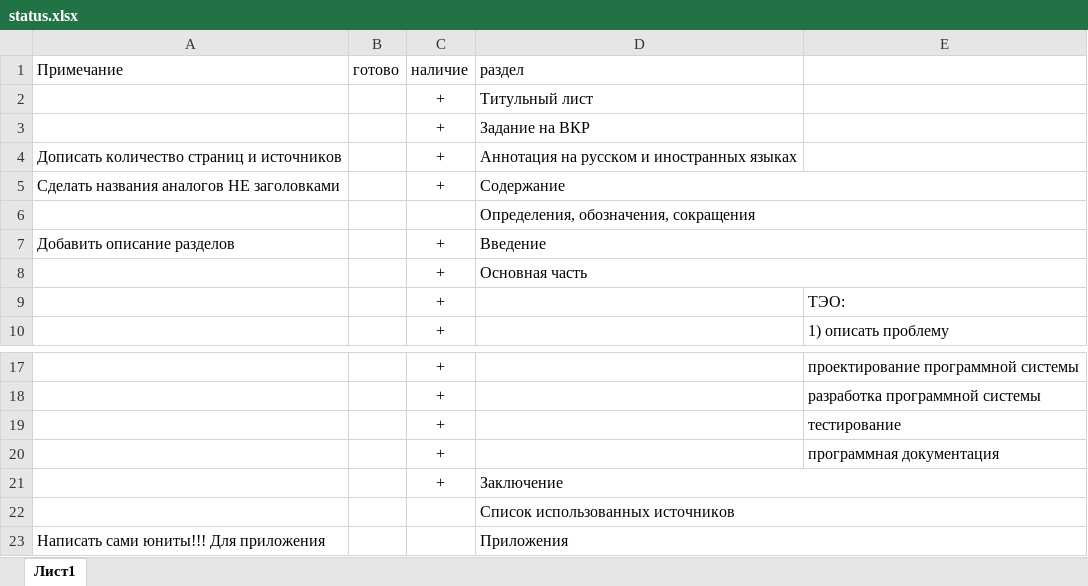
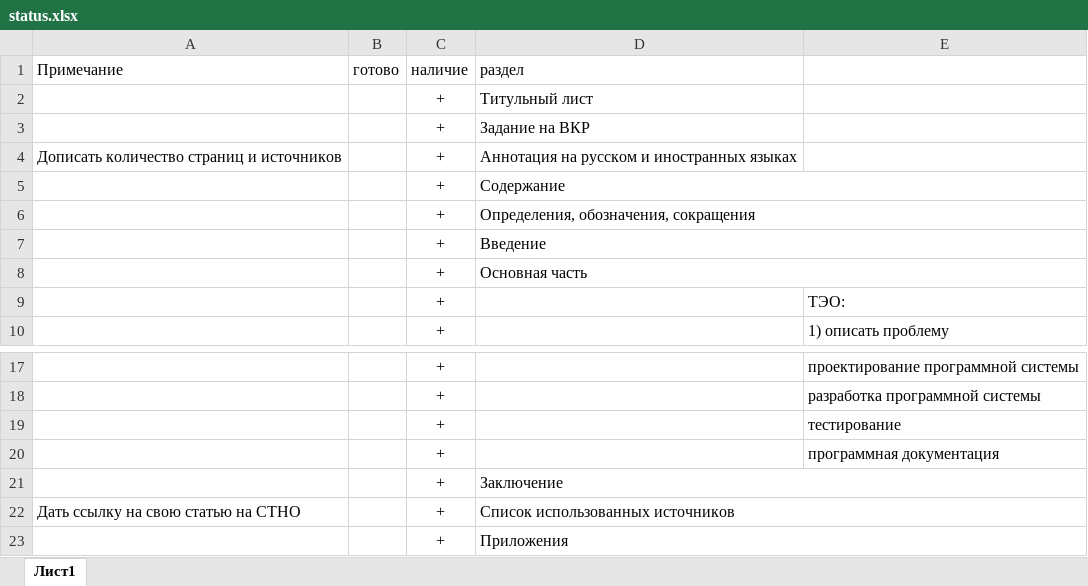
Before and after one commit to VladimirZaitsev21/vkr, an Excel workbook: status.xlsx, sheet Лист1, drawn as a sheet; only a part is shown, gaps mark what is left out; values as stored, in another font and other column widths than the file's, no borders; removed rows and columns are numbered as before the commit, all else as after; the diff names each change by its address in the sheet, - before the commit and + after, or states it on an @@ line.

```diff
--- a/status.xlsx (sheet Лист1)
+++ b/status.xlsx (sheet Лист1)
-A5: Сделать названия аналогов НЕ заголовками
+A5: (empty)
-C6: (empty)
+C6: +
-A7: Добавить описание разделов
+A7: (empty)
-row 22:  |  |  | Список использованных источников
-row 23: Написать сами юниты!!! Для приложения |  |  | Приложения
+row 22: Дать ссылку на свою статью на СТНО |  | + | Список использованных источников
+row 23:  |  | + | Приложения
```
Also changed, not shown: 5 other files.
